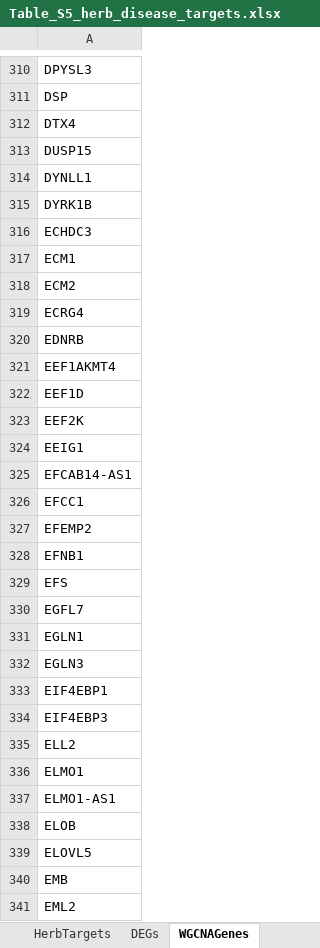
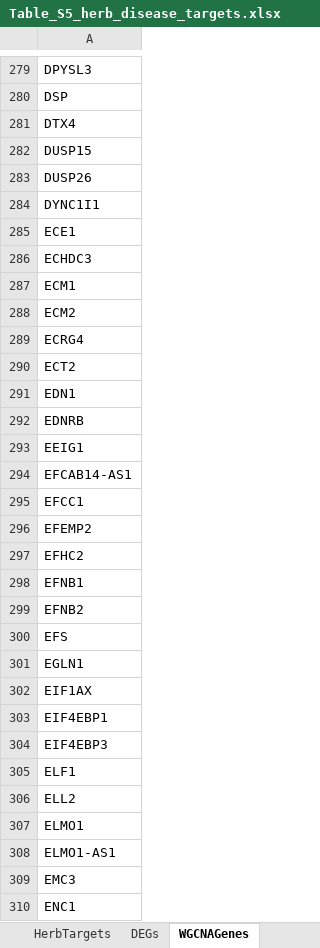
Before and after one commit to CMSNUT/ZWHQD_HFrEF, an Excel workbook: results/tables/supplementary/Table_S5_herb_disease_targets.xlsx, sheet WGCNAGenes, drawn as a sheet; only a part is shown, gaps mark what is left out; the shorter side is filled out with more unchanged rows; values as stored, in another font and other column widths than the file's, no borders; removed rows and columns are numbered as before the commit, all else as after; the diff covers the shown part only; the diff names each change by its address in the sheet, - before the commit and + after, or states it on an @@ line.

```diff
--- a/results/tables/supplementary/Table_S5_herb_disease_targets.xlsx (sheet WGCNAGenes)
+++ b/results/tables/supplementary/Table_S5_herb_disease_targets.xlsx (sheet WGCNAGenes)
-A283: DYNLL1
+A283: DUSP26
-A284: DYRK1B
+A284: DYNC1I1
+row 285: ECE1
+row 290: ECT2
+row 291: EDN1
-row 321: EEF1AKMT4
-row 322: EEF1D
-row 323: EEF2K
+row 297: EFHC2
+row 299: EFNB2
-row 330: EGFL7
-A302: EGLN3
+A302: EIF1AX
+row 305: ELF1
-A309: ELOB
+A309: EMC3
-row 339: ELOVL5
-row 340: EMB
-row 341: EML2
```
Also changed, not shown: 175 added rows, 293 removed rows and 153 edited cells elsewhere in this sheet, sheet DEGs, sheet DiseaseGenes, sheet CandidateGenes, 58 other files.
